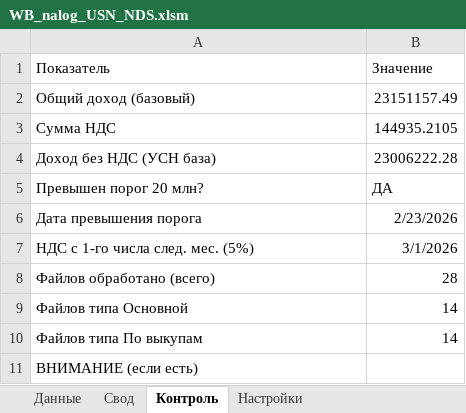
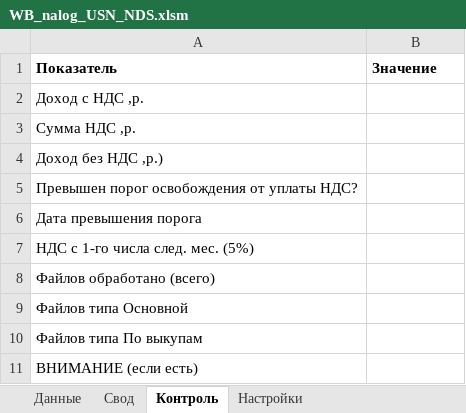
Before and after one commit to bulychev76/AOTC, an Excel workbook: WB_nalog_USN_NDS.xlsm, sheet Контроль, drawn as a sheet; values as stored, in another font and other column widths than the file's, no borders; removed rows and columns are numbered as before the commit, all else as after; the diff names each change by its address in the sheet, - before the commit and + after, or states it on an @@ line.

```diff
--- a/WB_nalog_USN_NDS.xlsm (sheet Контроль)
+++ b/WB_nalog_USN_NDS.xlsm (sheet Контроль)
-A1:B1 bold: off
+A1:B1 bold: on
-row 2: Общий доход (базовый) | 23151157.49
-row 3: Сумма НДС | 144935.2105
-row 4: Доход без НДС (УСН база) | 23006222.28
-row 5: Превышен порог 20 млн? | ДА
+row 2: Доход с НДС ,р.
+row 3: Сумма НДС ,р.
+row 4: Доход без НДС ,р.)
+row 5: Превышен порог освобождения от уплаты НДС?
-B6 (Значение): 2/23/2026
+B6 (Значение): (empty)
-B7 (Значение): 3/1/2026
+B7 (Значение): (empty)
-B8 (Значение): 28
+B8 (Значение): (empty)
-B9:B10 (Значение): 14
+B9:B10 (Значение): (empty)
```
Also changed, not shown: sheet Данные, sheet Свод, sheet Настройки.
